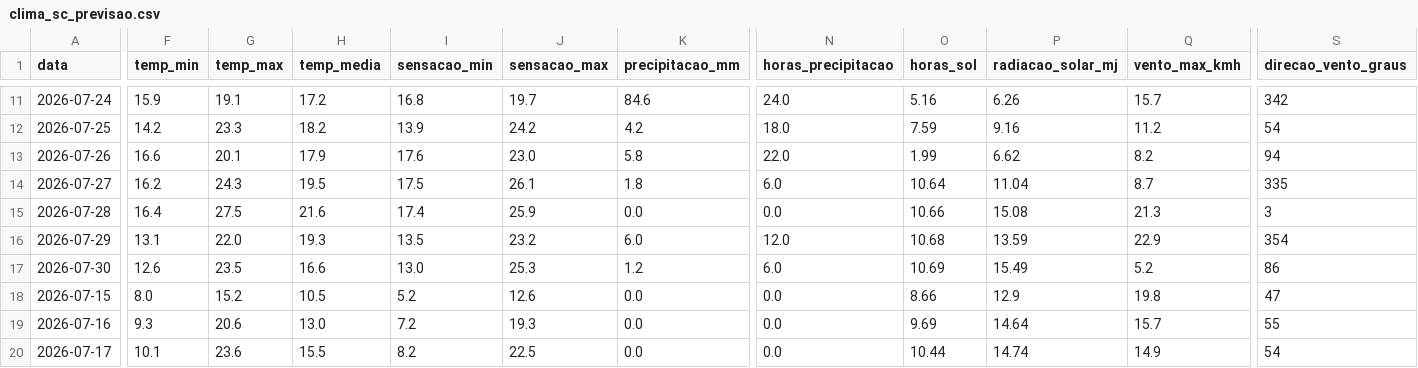
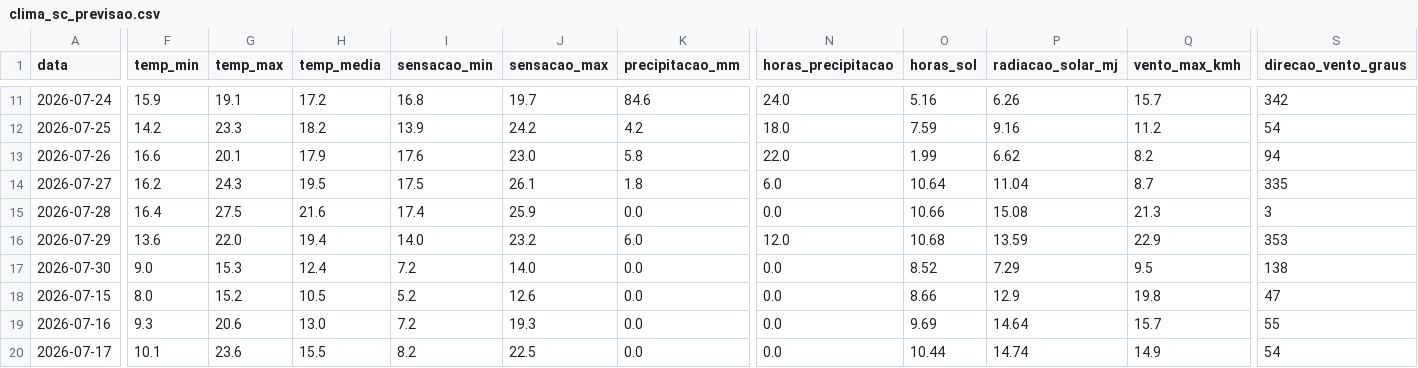
Before and after one commit to augluiz/vcz-site, a CSV file: ceasa_dashboard/dados/clima_sc_previsao.csv, drawn as a sheet; only a part is shown, gaps mark what is left out; the diff covers the shown part only; the diff names each change by its address in the sheet, - before the commit and + after, or states it on an @@ line.

```diff
--- a/ceasa_dashboard/dados/clima_sc_previsao.csv
+++ b/ceasa_dashboard/dados/clima_sc_previsao.csv
-F16 (temp_min): 13.1
+F16 (temp_min): 13.6
-H16 (temp_media): 19.3
+H16 (temp_media): 19.4
-I16 (sensacao_min): 13.5
+I16 (sensacao_min): 14.0
-S16 (direcao_vento_graus): 354
+S16 (direcao_vento_graus): 353
-F17 (temp_min): 12.6
+F17 (temp_min): 9.0
-G17 (temp_max): 23.5
+G17 (temp_max): 15.3
-H17 (temp_media): 16.6
+H17 (temp_media): 12.4
-I17 (sensacao_min): 13.0
+I17 (sensacao_min): 7.2
-J17 (sensacao_max): 25.3
+J17 (sensacao_max): 14.0
-K17 (precipitacao_mm): 1.2
+K17 (precipitacao_mm): 0.0
-N17 (horas_precipitacao): 6.0
+N17 (horas_precipitacao): 0.0
-O17 (horas_sol): 10.69
+O17 (horas_sol): 8.52
-P17 (radiacao_solar_mj): 15.49
+P17 (radiacao_solar_mj): 7.29
-Q17 (vento_max_kmh): 5.2
+Q17 (vento_max_kmh): 9.5
-S17 (direcao_vento_graus): 86
+S17 (direcao_vento_graus): 138
```
Also changed, not shown: 40 edited cells elsewhere in this file.
